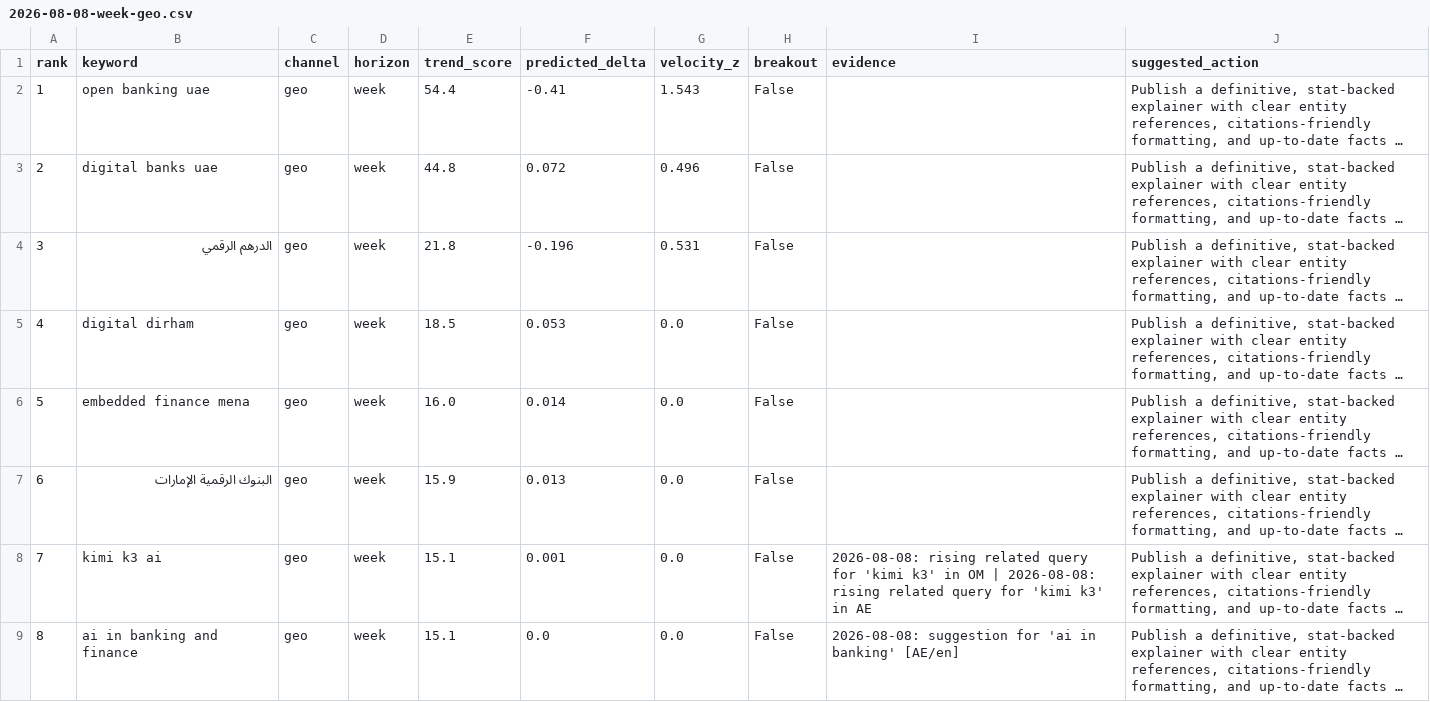
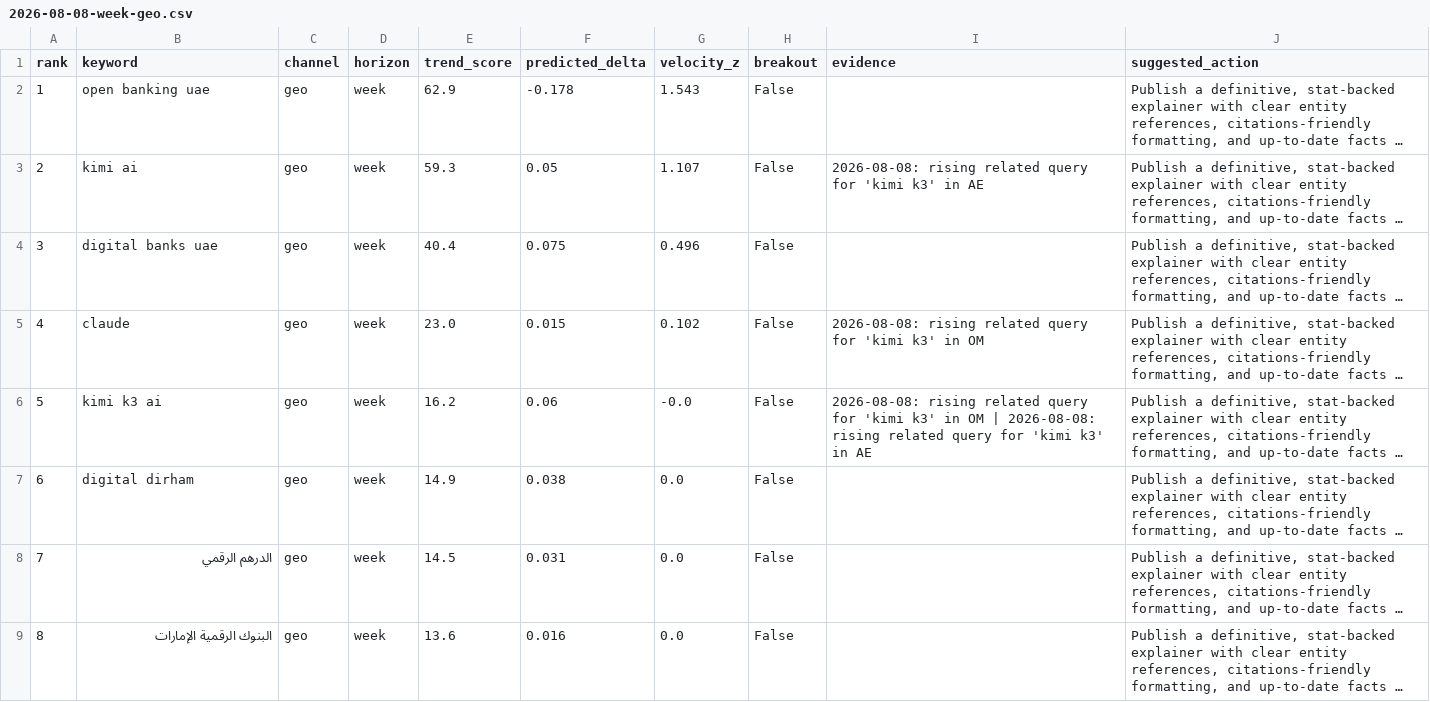
Before and after one commit to raghavhvr/seo-intel, a CSV file: reports/2026-08-08-week-geo.csv, drawn as a sheet; only a part is shown; long unchanged cells end in …; the diff covers the shown part only; the diff names each change by its address in the sheet, - before the commit and + after, or states it on an @@ line.

```diff
--- a/reports/2026-08-08-week-geo.csv
+++ b/reports/2026-08-08-week-geo.csv
-E2 (trend_score): 54.4
+E2 (trend_score): 62.9
-F2 (predicted_delta): -0.41
+F2 (predicted_delta): -0.178
-B3 (keyword): digital banks uae
+B3 (keyword): kimi ai
-E3 (trend_score): 44.8
+E3 (trend_score): 59.3
-F3 (predicted_delta): 0.072
+F3 (predicted_delta): 0.05
-G3 (velocity_z): 0.496
+G3 (velocity_z): 1.107
-I3 (evidence): (empty)
+I3 (evidence): 2026-08-08: rising related query for 'kimi k3' in AE
-B4 (keyword): الدرهم الرقمي
+B4 (keyword): digital banks uae
-E4 (trend_score): 21.8
+E4 (trend_score): 40.4
-F4 (predicted_delta): -0.196
+F4 (predicted_delta): 0.075
-G4 (velocity_z): 0.531
+G4 (velocity_z): 0.496
-B5 (keyword): digital dirham
+B5 (keyword): claude
-E5 (trend_score): 18.5
+E5 (trend_score): 23.0
-F5 (predicted_delta): 0.053
+F5 (predicted_delta): 0.015
-G5 (velocity_z): 0.0
+G5 (velocity_z): 0.102
-I5 (evidence): (empty)
+I5 (evidence): 2026-08-08: rising related query for 'kimi k3' in OM
-B6 (keyword): embedded finance mena
+B6 (keyword): kimi k3 ai
-E6 (trend_score): 16.0
+E6 (trend_score): 16.2
-F6 (predicted_delta): 0.014
+F6 (predicted_delta): 0.06
-G6 (velocity_z): 0.0
+G6 (velocity_z): -0.0
-I6 (evidence): (empty)
+I6 (evidence): 2026-08-08: rising related query for 'kimi k3' in OM | 2026-08-08: rising related query for 'kimi k3' in AE
-B7 (keyword): البنوك الرقمية الإمارات
+B7 (keyword): digital dirham
-E7 (trend_score): 15.9
+E7 (trend_score): 14.9
-F7 (predicted_delta): 0.013
+F7 (predicted_delta): 0.038
-B8 (keyword): kimi k3 ai
+B8 (keyword): الدرهم الرقمي
-E8 (trend_score): 15.1
+E8 (trend_score): 14.5
-F8 (predicted_delta): 0.001
+F8 (predicted_delta): 0.031
-I8 (evidence): 2026-08-08: rising related query for 'kimi k3' in OM | 2026-08-08: rising related query for 'kimi k3' in AE
+I8 (evidence): (empty)
-B9 (keyword): ai in banking and finance
+B9 (keyword): البنوك الرقمية الإمارات
-E9 (trend_score): 15.1
+E9 (trend_score): 13.6
-F9 (predicted_delta): 0.0
+F9 (predicted_delta): 0.016
-I9 (evidence): 2026-08-08: suggestion for 'ai in banking' [AE/en]
+I9 (evidence): (empty)
```
Also changed, not shown: 42 edited cells elsewhere in this file, reports/2026-08-08-month-geo.csv, reports/2026-08-08-month-seo.csv, 11 other files.
